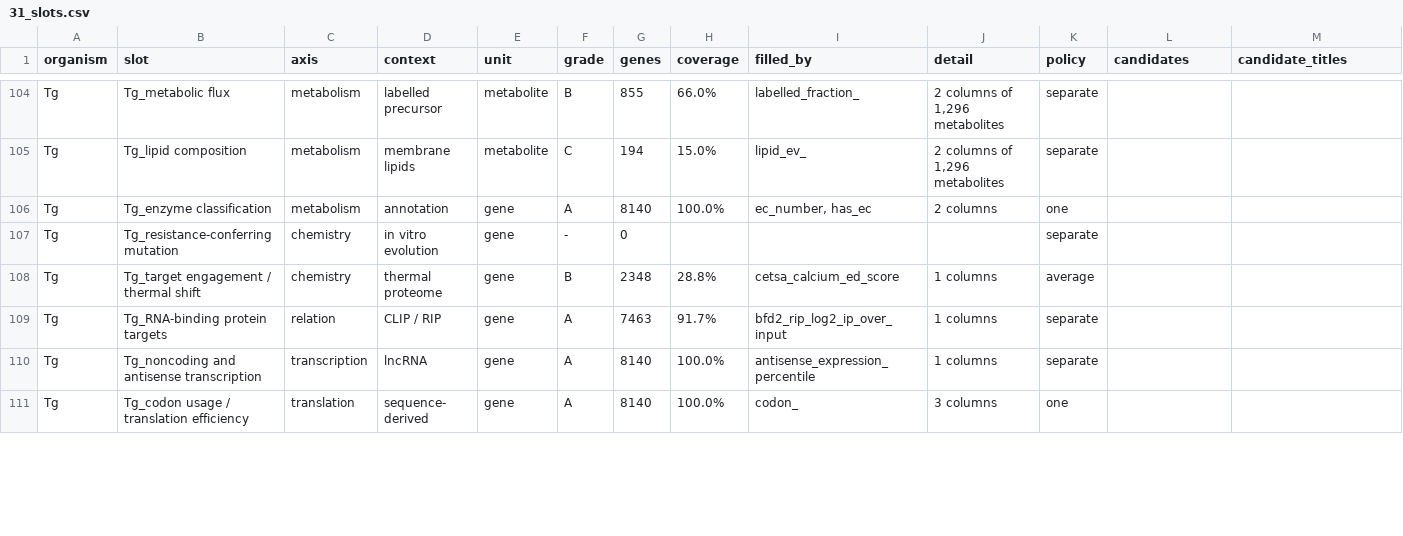
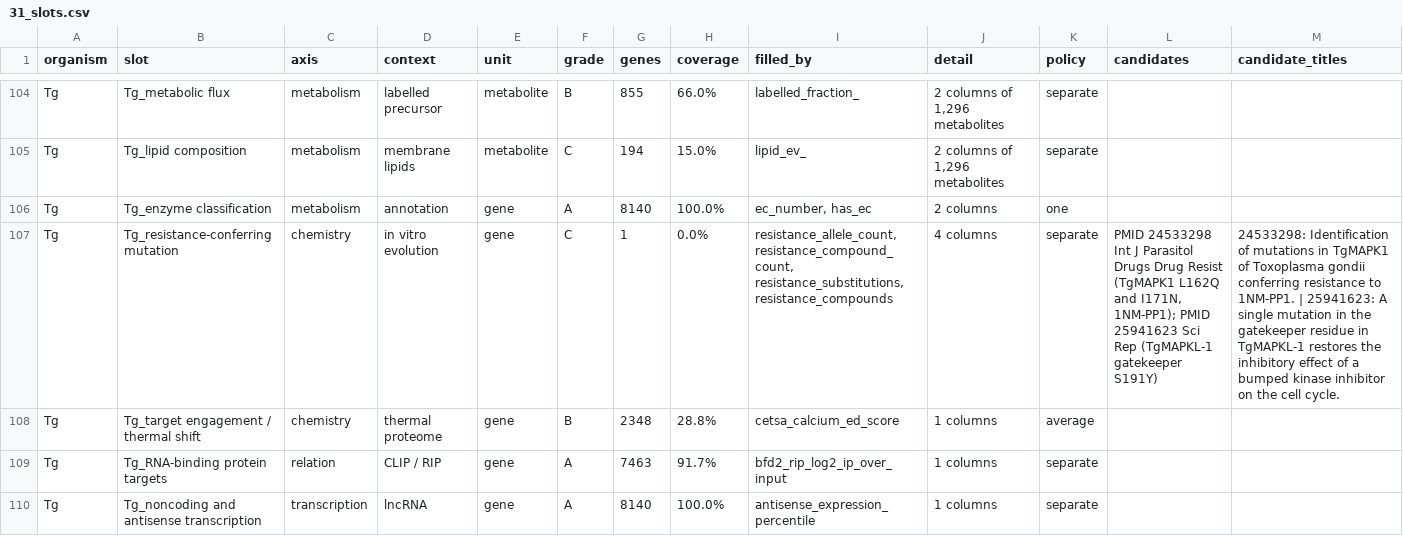
Before and after one commit to EinarOlafsson/starplast, a CSV file: instructions/done/31_slots.csv, drawn as a sheet; only a part is shown, gaps mark what is left out; the shorter side is filled out with more unchanged rows; the diff covers the shown part only.

Commit message:
Fill the resistance slot by raising the bar rather than lowering it
Last pass curated this slot and refused it, because the Toxoplasma in-vitro
evolution studies give candidate loci and the one candidate ever tested for
causality failed. That was right about those studies and wrong about the slot. The
answer exists; it is in the papers that put the mutation back.

TgMAPK1 (TGME49_312570) carries L162Q and I171N for 1NM-PP1 with cross-resistance
to two other BKIs, and the gatekeeper S191Y, where one residue swapped two ways in
one background gives a sensitive clone and a resistant one. Both papers are open
access and were read directly. One gene is the honest number under that bar; the
nine curated from the artemisinin and auranofin studies stayed dropped.

Three well-known alleles are deliberately absent and are recorded as data rather
than omitted, with a test asserting none is added without a source: DHFR-TS
pyrimethamine alleles whose primary text is pre-PMC, DHODH N302S whose primary is
not open access, and the cytochrome b atovaquone alleles, which are excluded for a
structural reason instead of an access one -- Toxoplasma cytochrome b is
mitochondrially encoded, so no row for it exists in a table of nuclear genes and
the eighteen nuclear cytochrome b hits are b-c1 subunits.

This is the only source in the map with no parser to fail and no archive to
disagree with, so the safety net is a per-row check instead: every allele records
the gene's product as the current annotation gives it and a test asserts they
match, which is what catches a transposed digit. Another test asserts no row's
validation text reads as candidate, associated with, or correlated, so the bar
cannot erode later.

Toxoplasma 114 of 119. resistance.py at 100%, 2,783 tests passing.

```diff
--- a/instructions/done/31_slots.csv
+++ b/instructions/done/31_slots.csv
@@ -106,3 +106,3 @@ Tg,Tg_lipid composition,metabolism,membrane lipids,metabolite,C,194,15.0%,lipid_
 Tg,Tg_enzyme classification,metabolism,annotation,gene,A,8140,100.0%,"ec_number, has_ec",2 columns,one,,
-Tg,Tg_resistance-conferring mutation,chemistry,in vitro evolution,gene,-,0,,,,separate,,
+Tg,Tg_resistance-conferring mutation,chemistry,in vitro evolution,gene,C,1,0.0%,"resistance_allele_count, resistance_compound_count, resistance_substitutions, resistance_compounds",4 columns,separate,"PMID 24533298 Int J Parasitol Drugs Drug Resist (TgMAPK1 L162Q and I171N, 1NM-PP1); PMID 25941623 Sci Rep (TgMAPKL-1 gatekeeper S191Y)",24533298: Identification of mutations in TgMAPK1 of Toxoplasma gondii conferring resistance to 1NM-PP1. | 25941623: A single mutation in the gatekeeper residue in TgMAPKL-1 restores the inhibitory effect of a bumped kinase inhibitor on the cell cycle.
 Tg,Tg_target engagement / thermal shift,chemistry,thermal proteome,gene,B,2348,28.8%,cetsa_calcium_ed_score,1 columns,average,,
```
Also changed, not shown: 2 edited cells elsewhere in this file, instructions/done/31_slots_plasmodium.csv, instructions/done/31_slots_toxoplasma.csv, 14 other files.
